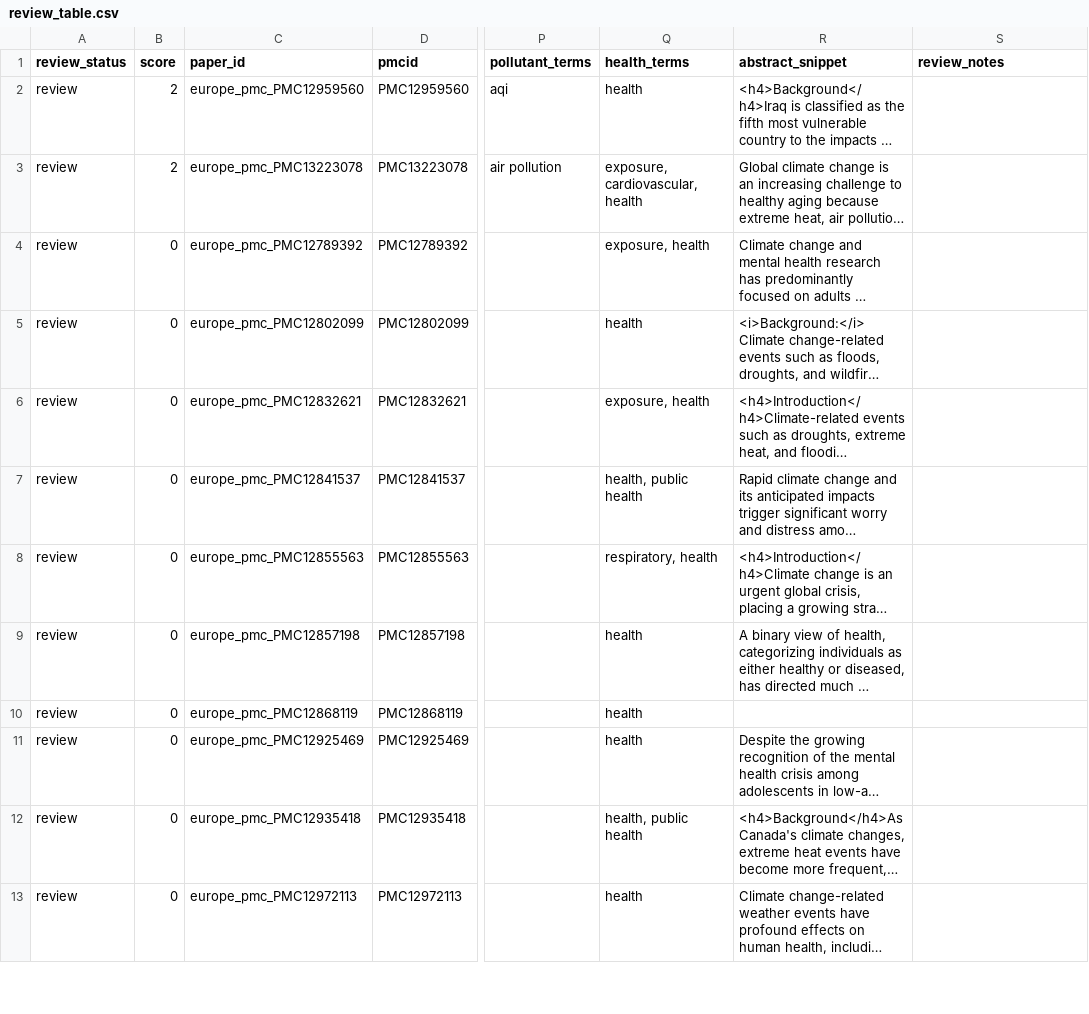
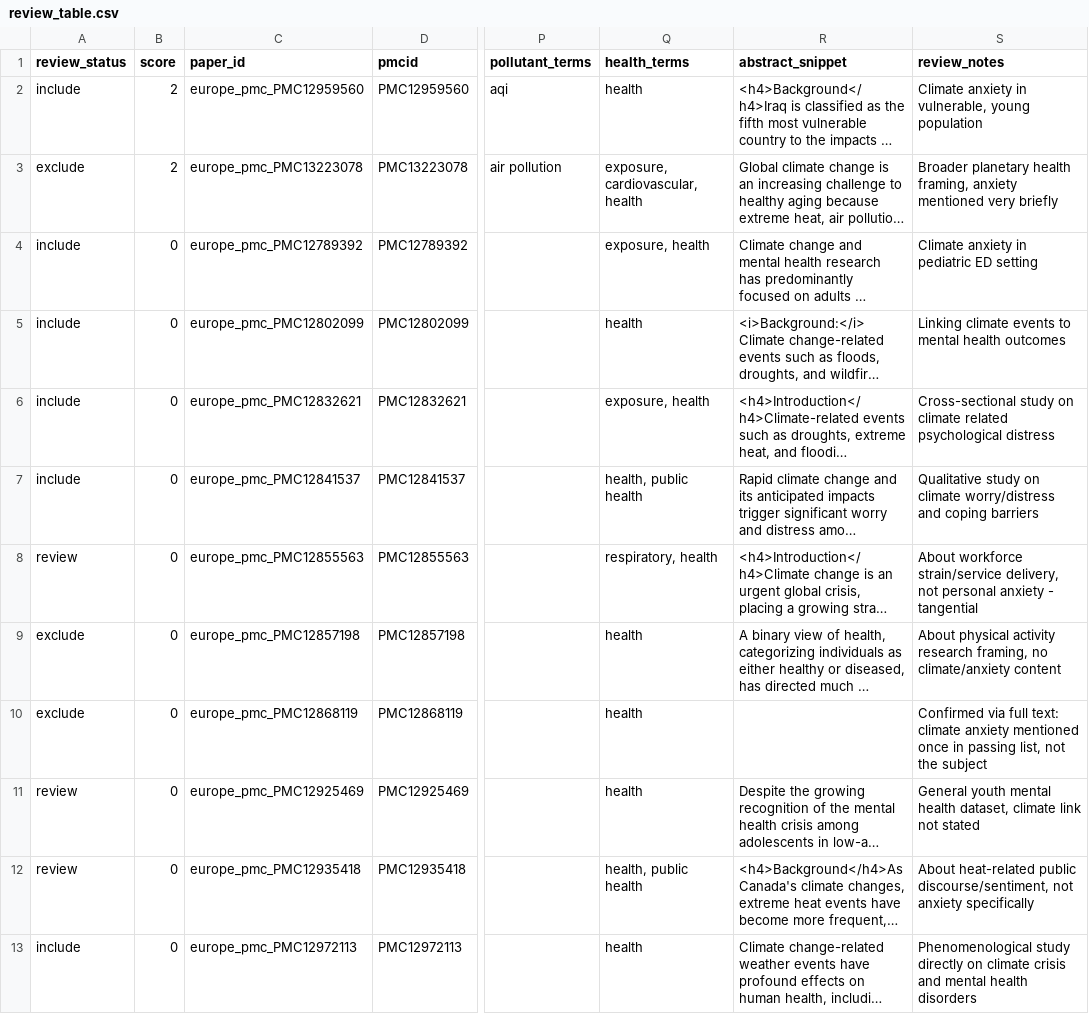
Before and after one commit to semanticClimate/semantic_corpus, a CSV file: temp/queries/climate_anxiety_2026/review/review_table.csv, drawn as a sheet; only a part is shown, gaps mark what is left out; long unchanged cells end in …; the diff covers the shown part only; the diff names each change by its address in the sheet, - before the commit and + after, or states it on an @@ line.

Commit message:
Rebuild HTML/CSV/MD from reviewed JSON without regenerating from raw data

```diff
--- a/temp/queries/climate_anxiety_2026/review/review_table.csv
+++ b/temp/queries/climate_anxiety_2026/review/review_table.csv
-A2 (review_status): review
+A2 (review_status): include
-S2 (review_notes): (empty)
+S2 (review_notes): Climate anxiety in vulnerable, young population
-A3 (review_status): review
+A3 (review_status): exclude
-S3 (review_notes): (empty)
+S3 (review_notes): Broader planetary health framing, anxiety mentioned very briefly
-A4:A7 (review_status): review
+A4:A7 (review_status): include
-S4 (review_notes): (empty)
+S4 (review_notes): Climate anxiety in pediatric ED setting
-S5 (review_notes): (empty)
+S5 (review_notes): Linking climate events to mental health outcomes
-S6 (review_notes): (empty)
+S6 (review_notes): Cross-sectional study on climate related psychological distress
-S7 (review_notes): (empty)
+S7 (review_notes): Qualitative study on climate worry/distress and coping barriers
-S8 (review_notes): (empty)
+S8 (review_notes): About workforce strain/service delivery, not personal anxiety - tangential
-A9:A10 (review_status): review
+A9:A10 (review_status): exclude
-S9 (review_notes): (empty)
+S9 (review_notes): About physical activity research framing, no climate/anxiety content
-S10 (review_notes): (empty)
+S10 (review_notes): Confirmed via full text: climate anxiety mentioned once in passing list, not the subject
-S11 (review_notes): (empty)
+S11 (review_notes): General youth mental health dataset, climate link not stated
-S12 (review_notes): (empty)
+S12 (review_notes): About heat-related public discourse/sentiment, not anxiety specifically
-A13 (review_status): review
+A13 (review_status): include
-S13 (review_notes): (empty)
+S13 (review_notes): Phenomenological study directly on climate crisis and mental health disorders
```
Also changed, not shown: 73 edited cells elsewhere in this file, 2 other files.
